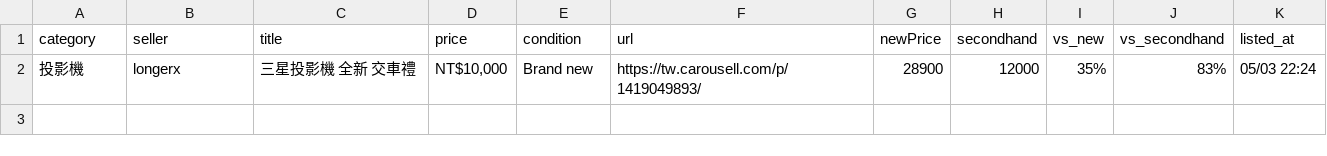
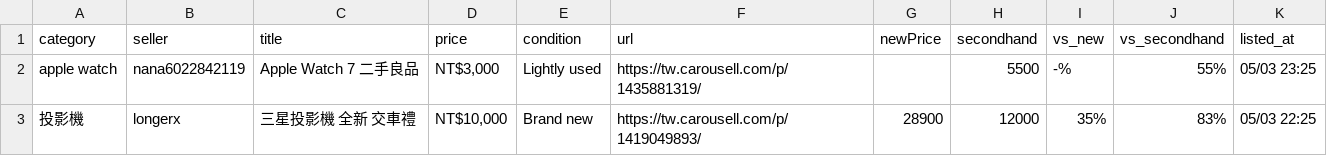
Before and after one commit to yangnim21029/cheap-product, a CSV file: carousell_wishlist_20260501.csv, drawn as a sheet.

```diff
--- a/carousell_wishlist_20260501.csv
+++ b/carousell_wishlist_20260501.csv
@@ -1,2 +1,3 @@
 category|seller|title|price|condition|url|newPrice|secondhand|vs_new|vs_secondhand|listed_at
-投影機|longerx|三星投影機 全新 交車禮|NT$10,000|Brand new|https://tw.carousell.com/p/1419049893/|28900|12000|35%|83%|05/03 22:24
+apple watch|nana6022842119|Apple Watch 7 二手良品|NT$3,000|Lightly used|https://tw.carousell.com/p/1435881319/||5500|-%|55%|05/03 23:25
+投影機|longerx|三星投影機 全新 交車禮|NT$10,000|Brand new|https://tw.carousell.com/p/1419049893/|28900|12000|35%|83%|05/03 22:25
```
Also changed, not shown: 5 other files.
